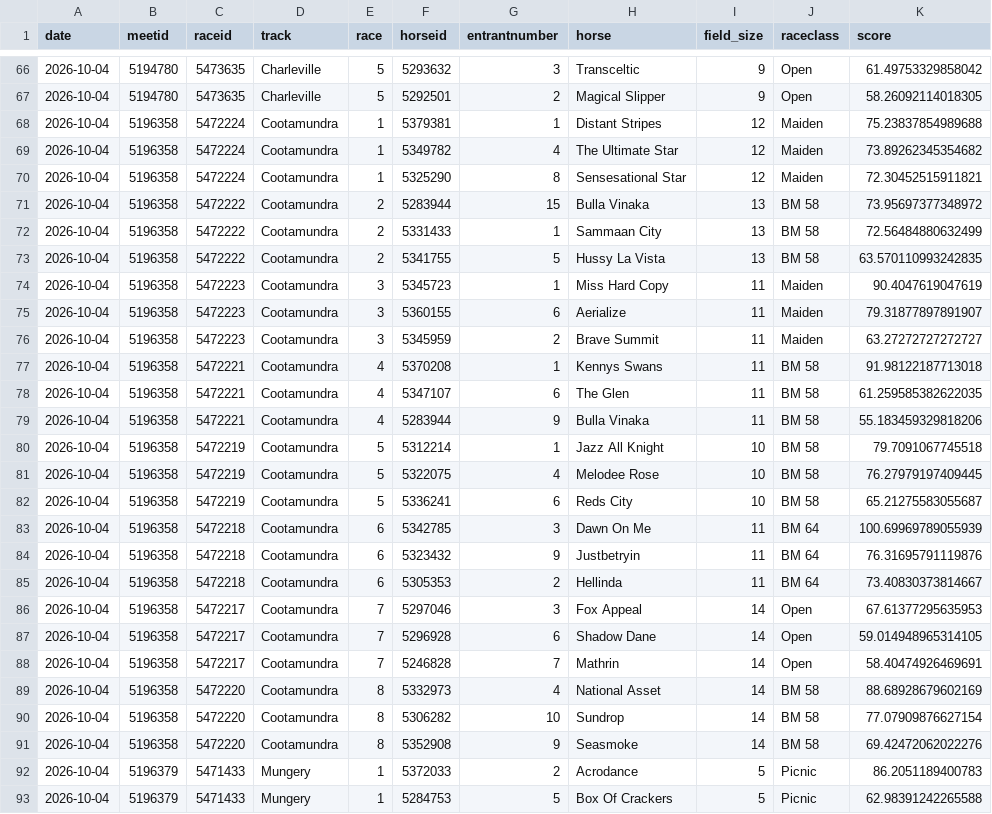
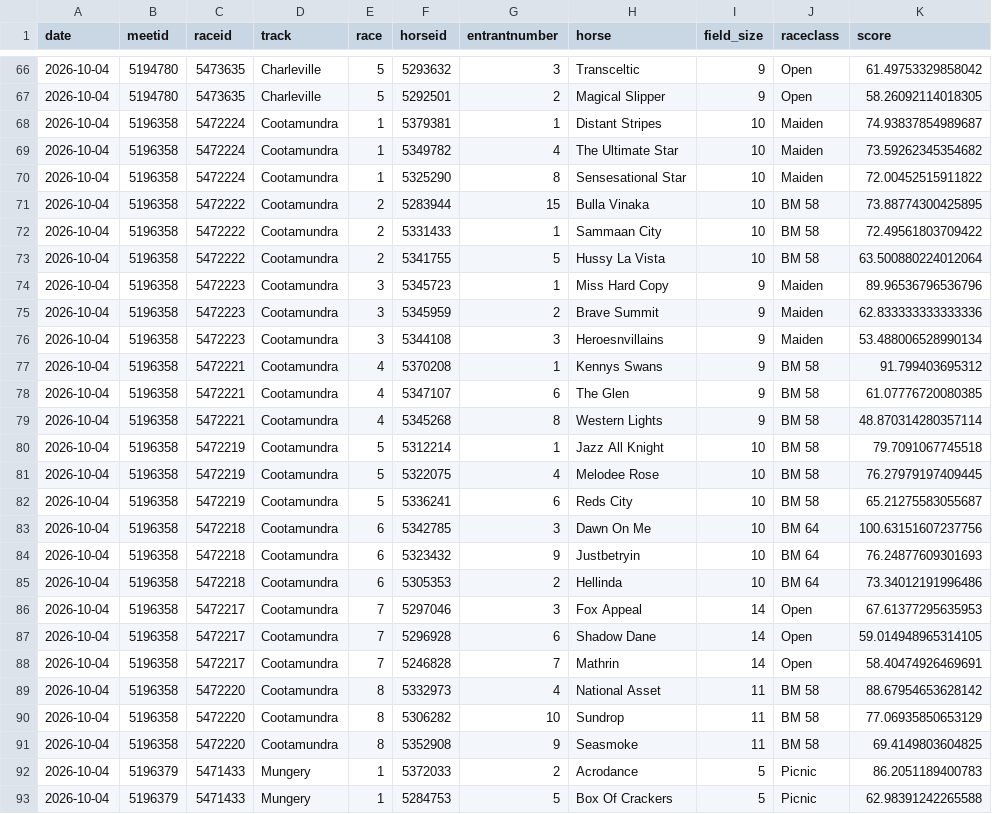
Before and after one commit to danielcappello/trackVision, a CSV file: race_ratings.csv, drawn as a sheet; only a part is shown, gaps mark what is left out; the diff covers the shown part only.

```diff
--- a/race_ratings.csv
+++ b/race_ratings.csv
@@ -67,14 +67,14 @@ date,meetid,raceid,track,race,horseid,entrantnumber,horse,field_size,raceclass,s
 2026-10-04,5194780,5473635,Charleville,5,5292501,2,Magical Slipper,9,Open,58.26092114018305
-2026-10-04,5196358,5472224,Cootamundra,1,5379381,1,Distant Stripes,12,Maiden,75.23837854989688
-2026-10-04,5196358,5472224,Cootamundra,1,5349782,4,The Ultimate Star,12,Maiden,73.89262345354682
-2026-10-04,5196358,5472224,Cootamundra,1,5325290,8,Sensesational Star,12,Maiden,72.30452515911821
-2026-10-04,5196358,5472222,Cootamundra,2,5283944,15,Bulla Vinaka,13,BM 58,73.95697377348972
-2026-10-04,5196358,5472222,Cootamundra,2,5331433,1,Sammaan City,13,BM 58,72.56484880632499
-2026-10-04,5196358,5472222,Cootamundra,2,5341755,5,Hussy La Vista,13,BM 58,63.570110993242835
-2026-10-04,5196358,5472223,Cootamundra,3,5345723,1,Miss Hard Copy,11,Maiden,90.4047619047619
-2026-10-04,5196358,5472223,Cootamundra,3,5360155,6,Aerialize,11,Maiden,79.31877897891907
-2026-10-04,5196358,5472223,Cootamundra,3,5345959,2,Brave Summit,11,Maiden,63.27272727272727
-2026-10-04,5196358,5472221,Cootamundra,4,5370208,1,Kennys Swans,11,BM 58,91.98122187713018
-2026-10-04,5196358,5472221,Cootamundra,4,5347107,6,The Glen,11,BM 58,61.259585382622035
-2026-10-04,5196358,5472221,Cootamundra,4,5283944,9,Bulla Vinaka,11,BM 58,55.183459329818206
+2026-10-04,5196358,5472224,Cootamundra,1,5379381,1,Distant Stripes,10,Maiden,74.93837854989687
+2026-10-04,5196358,5472224,Cootamundra,1,5349782,4,The Ultimate Star,10,Maiden,73.59262345354682
+2026-10-04,5196358,5472224,Cootamundra,1,5325290,8,Sensesational Star,10,Maiden,72.00452515911822
+2026-10-04,5196358,5472222,Cootamundra,2,5283944,15,Bulla Vinaka,10,BM 58,73.88774300425895
+2026-10-04,5196358,5472222,Cootamundra,2,5331433,1,Sammaan City,10,BM 58,72.49561803709422
+2026-10-04,5196358,5472222,Cootamundra,2,5341755,5,Hussy La Vista,10,BM 58,63.500880224012064
+2026-10-04,5196358,5472223,Cootamundra,3,5345723,1,Miss Hard Copy,9,Maiden,89.96536796536796
+2026-10-04,5196358,5472223,Cootamundra,3,5345959,2,Brave Summit,9,Maiden,62.833333333333336
+2026-10-04,5196358,5472223,Cootamundra,3,5344108,3,Heroesnvillains,9,Maiden,53.488006528990134
+2026-10-04,5196358,5472221,Cootamundra,4,5370208,1,Kennys Swans,9,BM 58,91.799403695312
+2026-10-04,5196358,5472221,Cootamundra,4,5347107,6,The Glen,9,BM 58,61.07776720080385
+2026-10-04,5196358,5472221,Cootamundra,4,5345268,8,Western Lights,9,BM 58,48.870314280357114
 2026-10-04,5196358,5472219,Cootamundra,5,5312214,1,Jazz All Knight,10,BM 58,79.7091067745518
@@ -82,5 +82,5 @@ date,meetid,raceid,track,race,horseid,entrantnumber,horse,field_size,raceclass,s
 2026-10-04,5196358,5472219,Cootamundra,5,5336241,6,Reds City,10,BM 58,65.21275583055687
-2026-10-04,5196358,5472218,Cootamundra,6,5342785,3,Dawn On Me,11,BM 64,100.69969789055939
-2026-10-04,5196358,5472218,Cootamundra,6,5323432,9,Justbetryin,11,BM 64,76.31695791119876
-2026-10-04,5196358,5472218,Cootamundra,6,5305353,2,Hellinda,11,BM 64,73.40830373814667
+2026-10-04,5196358,5472218,Cootamundra,6,5342785,3,Dawn On Me,10,BM 64,100.63151607237756
+2026-10-04,5196358,5472218,Cootamundra,6,5323432,9,Justbetryin,10,BM 64,76.24877609301693
+2026-10-04,5196358,5472218,Cootamundra,6,5305353,2,Hellinda,10,BM 64,73.34012191996486
 2026-10-04,5196358,5472217,Cootamundra,7,5297046,3,Fox Appeal,14,Open,67.61377295635953
@@ -88,5 +88,5 @@ date,meetid,raceid,track,race,horseid,entrantnumber,horse,field_size,raceclass,s
 2026-10-04,5196358,5472217,Cootamundra,7,5246828,7,Mathrin,14,Open,58.40474926469691
-2026-10-04,5196358,5472220,Cootamundra,8,5332973,4,National Asset,14,BM 58,88.68928679602169
-2026-10-04,5196358,5472220,Cootamundra,8,5306282,10,Sundrop,14,BM 58,77.07909876627154
-2026-10-04,5196358,5472220,Cootamundra,8,5352908,9,Seasmoke,14,BM 58,69.42472062022276
+2026-10-04,5196358,5472220,Cootamundra,8,5332973,4,National Asset,11,BM 58,88.67954653628142
+2026-10-04,5196358,5472220,Cootamundra,8,5306282,10,Sundrop,11,BM 58,77.06935850653129
+2026-10-04,5196358,5472220,Cootamundra,8,5352908,9,Seasmoke,11,BM 58,69.4149803604825
 2026-10-04,5196379,5471433,Mungery,1,5372033,2,Acrodance,5,Picnic,86.2051189400783
```
Also changed, not shown: 2 added rows, 2 removed rows, 3 moved rows and 83 edited cells elsewhere in this file, 1 other file.
